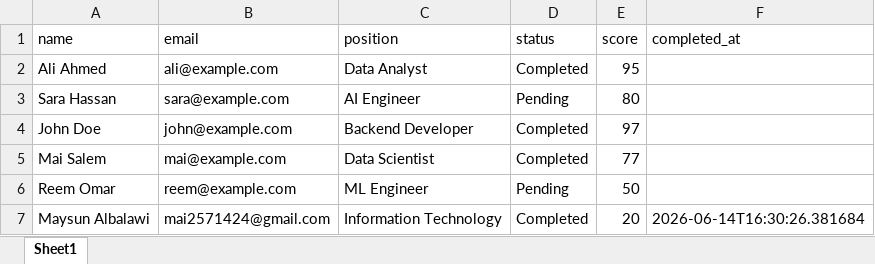
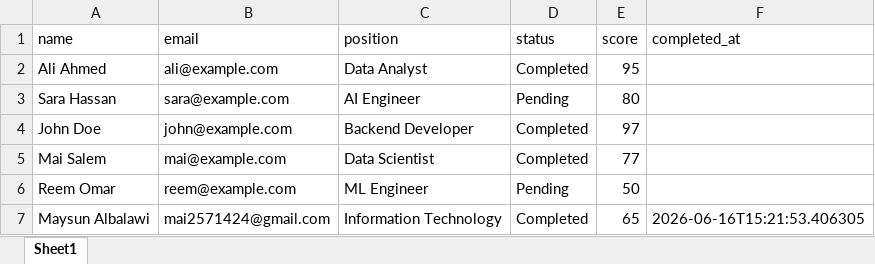
Before and after one commit to NBTON/AI-Interview-Agent, an Excel workbook: data/candidates.xlsx, sheet Sheet1, drawn as a sheet; values as stored, in another font and other column widths than the file's, no borders; the diff names each change by its address in the sheet, - before the commit and + after, or states it on an @@ line.

```diff
--- a/data/candidates.xlsx (sheet Sheet1)
+++ b/data/candidates.xlsx (sheet Sheet1)
-E7 (score): 20
+E7 (score): 65
-F7 (completed_at): 2026-06-14T16:30:26.381684
+F7 (completed_at): 2026-06-16T15:21:53.406305
```
Also changed, not shown: 15 other files.
